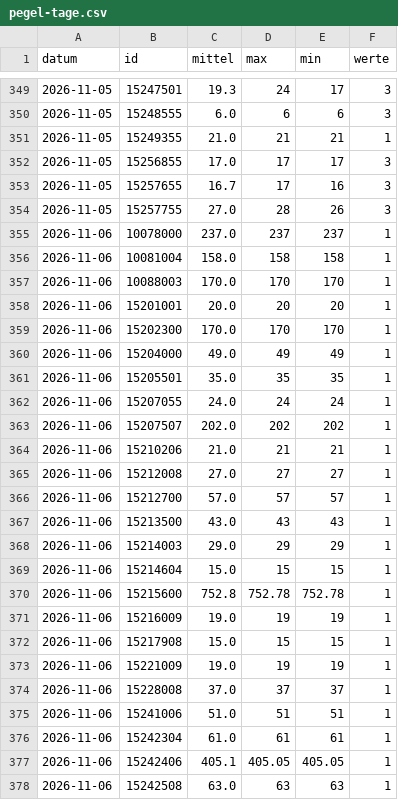
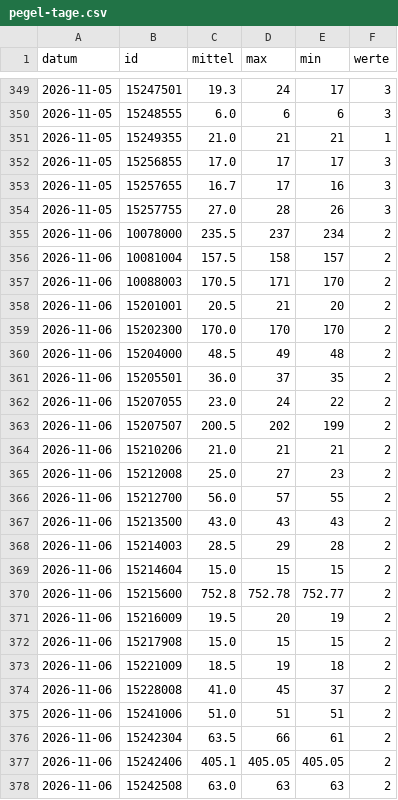
Before and after one commit to mknxb/wetter, a CSV file: pegel-tage.csv, drawn as a sheet; only a part is shown, gaps mark what is left out; the diff covers the shown part only.

```diff
--- a/pegel-tage.csv
+++ b/pegel-tage.csv
@@ -354,25 +354,25 @@ datum;id;mittel;max;min;werte
 2026-11-05;15257755;27.0;28;26;3
-2026-11-06;10078000;237.0;237;237;1
-2026-11-06;10081004;158.0;158;158;1
-2026-11-06;10088003;170.0;170;170;1
-2026-11-06;15201001;20.0;20;20;1
-2026-11-06;15202300;170.0;170;170;1
-2026-11-06;15204000;49.0;49;49;1
-2026-11-06;15205501;35.0;35;35;1
-2026-11-06;15207055;24.0;24;24;1
-2026-11-06;15207507;202.0;202;202;1
-2026-11-06;15210206;21.0;21;21;1
-2026-11-06;15212008;27.0;27;27;1
-2026-11-06;15212700;57.0;57;57;1
-2026-11-06;15213500;43.0;43;43;1
-2026-11-06;15214003;29.0;29;29;1
-2026-11-06;15214604;15.0;15;15;1
-2026-11-06;15215600;752.8;752.78;752.78;1
-2026-11-06;15216009;19.0;19;19;1
-2026-11-06;15217908;15.0;15;15;1
-2026-11-06;15221009;19.0;19;19;1
-2026-11-06;15228008;37.0;37;37;1
-2026-11-06;15241006;51.0;51;51;1
-2026-11-06;15242304;61.0;61;61;1
-2026-11-06;15242406;405.1;405.05;405.05;1
-2026-11-06;15242508;63.0;63;63;1
+2026-11-06;10078000;235.5;237;234;2
+2026-11-06;10081004;157.5;158;157;2
+2026-11-06;10088003;170.5;171;170;2
+2026-11-06;15201001;20.5;21;20;2
+2026-11-06;15202300;170.0;170;170;2
+2026-11-06;15204000;48.5;49;48;2
+2026-11-06;15205501;36.0;37;35;2
+2026-11-06;15207055;23.0;24;22;2
+2026-11-06;15207507;200.5;202;199;2
+2026-11-06;15210206;21.0;21;21;2
+2026-11-06;15212008;25.0;27;23;2
+2026-11-06;15212700;56.0;57;55;2
+2026-11-06;15213500;43.0;43;43;2
+2026-11-06;15214003;28.5;29;28;2
+2026-11-06;15214604;15.0;15;15;2
+2026-11-06;15215600;752.8;752.78;752.77;2
+2026-11-06;15216009;19.5;20;19;2
+2026-11-06;15217908;15.0;15;15;2
+2026-11-06;15221009;18.5;19;18;2
+2026-11-06;15228008;41.0;45;37;2
+2026-11-06;15241006;51.0;51;51;2
+2026-11-06;15242304;63.5;66;61;2
+2026-11-06;15242406;405.1;405.05;405.05;2
+2026-11-06;15242508;63.0;63;63;2
```
Also changed, not shown: 1 added row and 16 edited cells elsewhere in this file, odl-cz/1172.csv, odl-cz/1175.csv, 12 other files.
